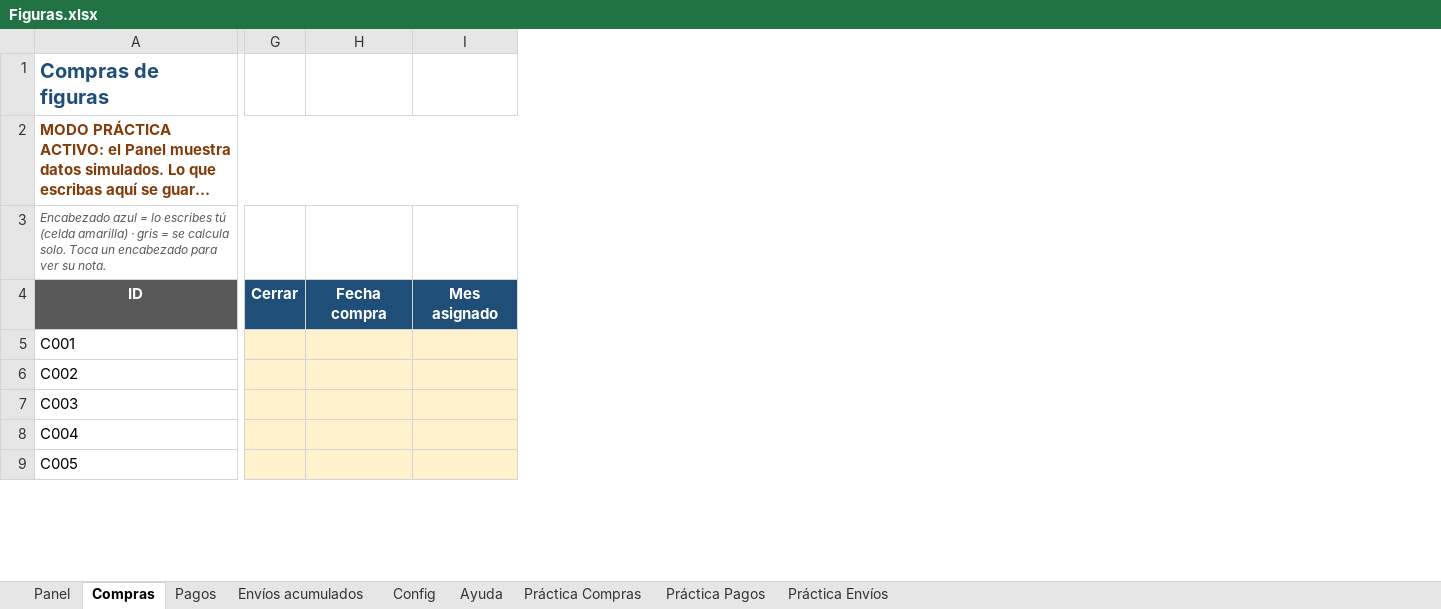
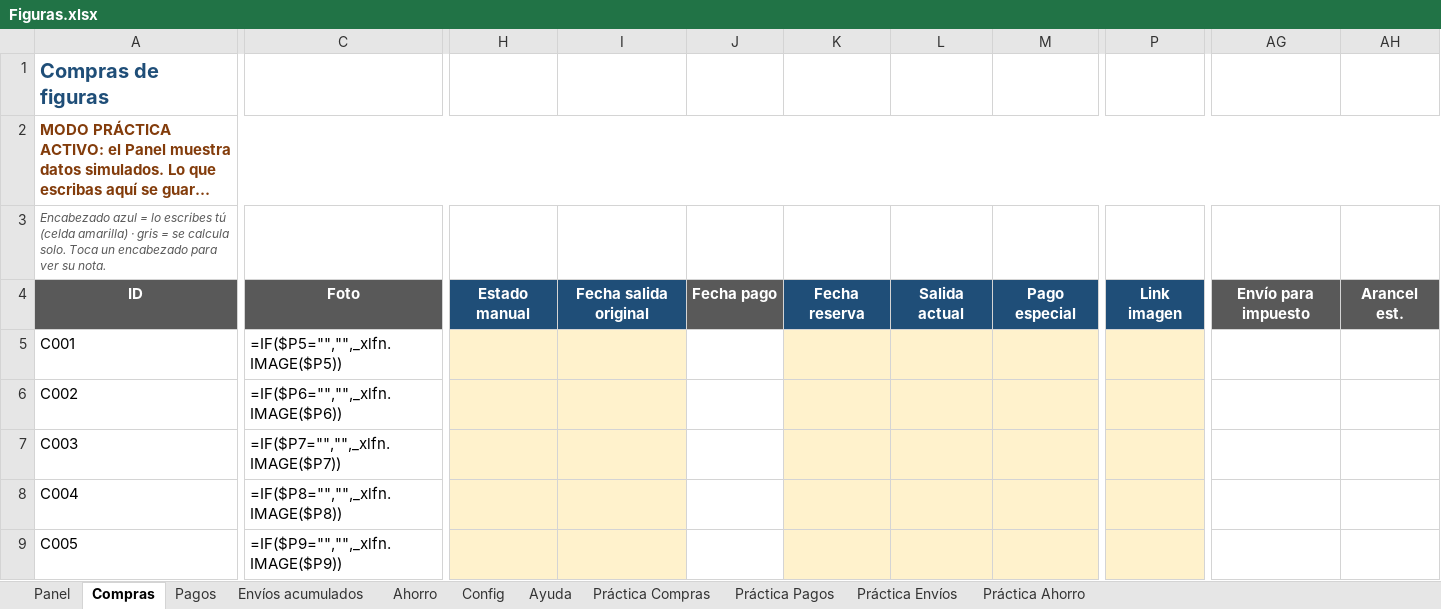
Before and after one commit to Sandy-Yera/ReposteriaSandy, an Excel workbook: excel/Figuras.xlsx, sheet Compras, drawn as a sheet; only a part is shown, gaps mark what is left out; long unchanged cells end in …; values as stored, in another font and other column widths than the file's, no borders; formulas without a stored value are shown as written; conditional formats and table styles not drawn; removed rows and columns are numbered as before the commit, all else as after; the diff covers the shown part only; the diff names each change by its address in the sheet, - before the commit and + after, or states it on an @@ line.

```diff
--- a/excel/Figuras.xlsx (sheet Compras)
+++ b/excel/Figuras.xlsx (sheet Compras)
+sheet tab: Ahorro
+sheet tab: Práctica Ahorro
+column C, rows 4-9: Foto | =IF($P5="","",_xlfn.IMAGE($P5)) | =IF($P6="","",_xlfn.IMAGE($P6)) | =IF($P7="","",_xlfn.IMAGE($P7)) | =IF($P8="","",_xlfn.IMAGE($P8)) | =IF($P9="","",_xlfn.IMAGE($P9))
-column G, row 4: Cerrar
-column H, row 4: Fecha compra
-column I, row 4: Mes asignado
+column H, row 4: Estado manual
+column I, row 4: Fecha salida original
+column J, row 4: Fecha pago
+column K, row 4: Fecha reserva
+column L, row 4: Salida actual
+column M, row 4: Pago especial
+column P, row 4: Link imagen
+column AG, row 4: Envío para impuesto
+column AH, row 4: Arancel est.
```
Also changed, not shown: 3 added columns elsewhere in this sheet, sheet Práctica Compras, sheet Ayuda, sheet Panel, sheet Práctica Pagos, sheet Práctica Envíos, sheet Config, 1 more sheet, formulas that keep their value, hidden cells.
